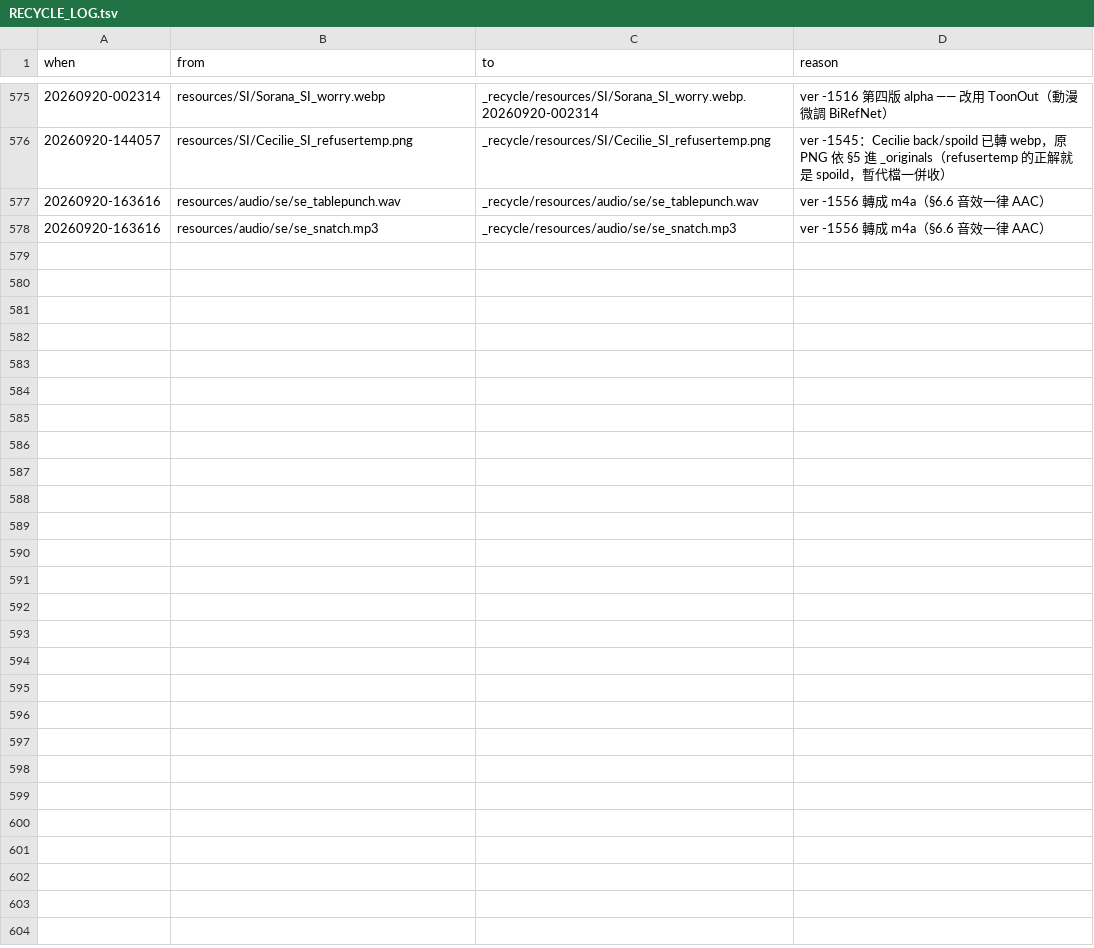
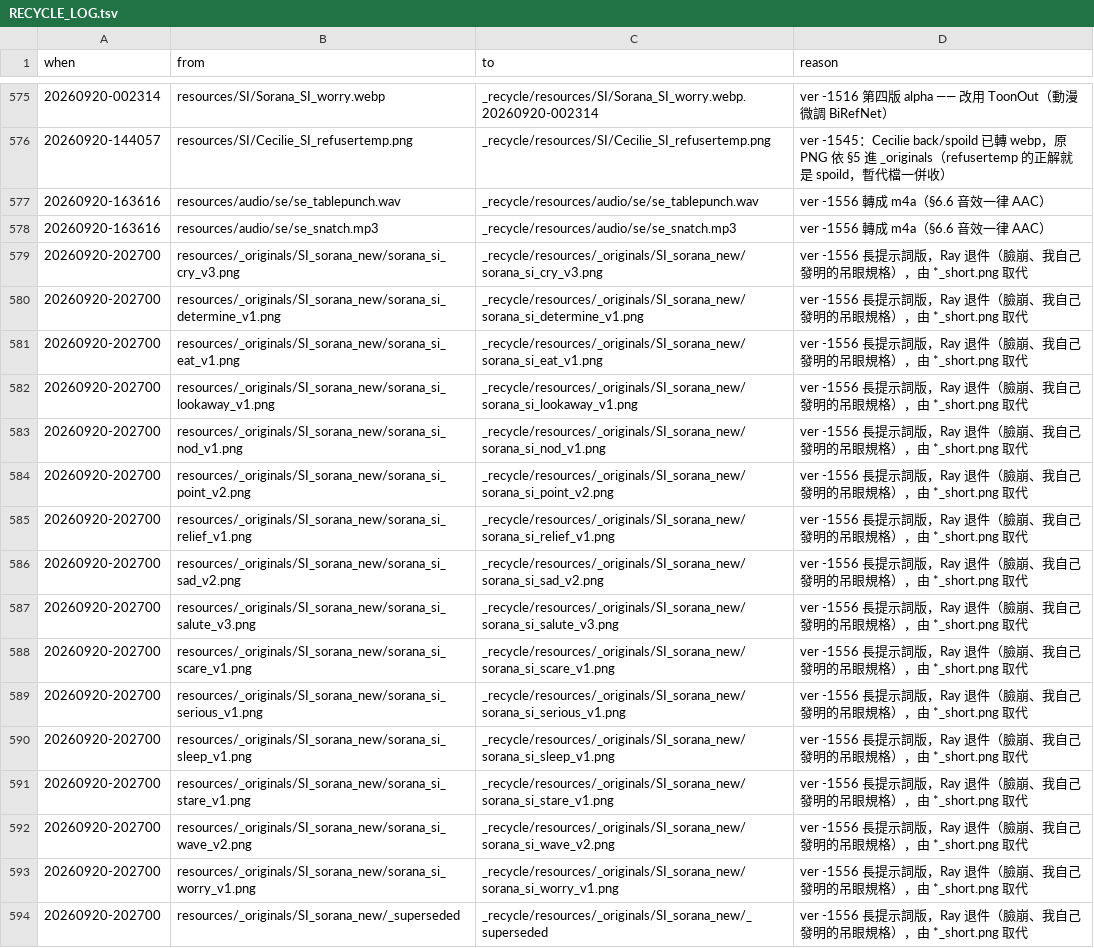
Before and after one commit to raykueco-debug/TIVOT, a TSV file: _recycle/RECYCLE_LOG.tsv, drawn as a sheet; only a part is shown, gaps mark what is left out; the diff names each change by its address in the sheet, - before the commit and + after, or states it on an @@ line.

```diff
--- a/_recycle/RECYCLE_LOG.tsv
+++ b/_recycle/RECYCLE_LOG.tsv
+row 579: 20260920-202700 | resources/_originals/SI_sorana_new/sorana_si_cry_v3.png | _recycle/resources/_originals/SI_sorana_new/sorana_si_cry_v3.png | ver -1556 長提示詞版，Ray 退件（臉崩、我自己發明的吊眼規格），由 *_short.png 取代
+row 580: 20260920-202700 | resources/_originals/SI_sorana_new/sorana_si_determine_v1.png | _recycle/resources/_originals/SI_sorana_new/sorana_si_determine_v1.png | ver -1556 長提示詞版，Ray 退件（臉崩、我自己發明的吊眼規格），由 *_short.png 取代
+row 581: 20260920-202700 | resources/_originals/SI_sorana_new/sorana_si_eat_v1.png | _recycle/resources/_originals/SI_sorana_new/sorana_si_eat_v1.png | ver -1556 長提示詞版，Ray 退件（臉崩、我自己發明的吊眼規格），由 *_short.png 取代
+row 582: 20260920-202700 | resources/_originals/SI_sorana_new/sorana_si_lookaway_v1.png | _recycle/resources/_originals/SI_sorana_new/sorana_si_lookaway_v1.png | ver -1556 長提示詞版，Ray 退件（臉崩、我自己發明的吊眼規格），由 *_short.png 取代
+row 583: 20260920-202700 | resources/_originals/SI_sorana_new/sorana_si_nod_v1.png | _recycle/resources/_originals/SI_sorana_new/sorana_si_nod_v1.png | ver -1556 長提示詞版，Ray 退件（臉崩、我自己發明的吊眼規格），由 *_short.png 取代
+row 584: 20260920-202700 | resources/_originals/SI_sorana_new/sorana_si_point_v2.png | _recycle/resources/_originals/SI_sorana_new/sorana_si_point_v2.png | ver -1556 長提示詞版，Ray 退件（臉崩、我自己發明的吊眼規格），由 *_short.png 取代
+row 585: 20260920-202700 | resources/_originals/SI_sorana_new/sorana_si_relief_v1.png | _recycle/resources/_originals/SI_sorana_new/sorana_si_relief_v1.png | ver -1556 長提示詞版，Ray 退件（臉崩、我自己發明的吊眼規格），由 *_short.png 取代
+row 586: 20260920-202700 | resources/_originals/SI_sorana_new/sorana_si_sad_v2.png | _recycle/resources/_originals/SI_sorana_new/sorana_si_sad_v2.png | ver -1556 長提示詞版，Ray 退件（臉崩、我自己發明的吊眼規格），由 *_short.png 取代
+row 587: 20260920-202700 | resources/_originals/SI_sorana_new/sorana_si_salute_v3.png | _recycle/resources/_originals/SI_sorana_new/sorana_si_salute_v3.png | ver -1556 長提示詞版，Ray 退件（臉崩、我自己發明的吊眼規格），由 *_short.png 取代
+row 588: 20260920-202700 | resources/_originals/SI_sorana_new/sorana_si_scare_v1.png | _recycle/resources/_originals/SI_sorana_new/sorana_si_scare_v1.png | ver -1556 長提示詞版，Ray 退件（臉崩、我自己發明的吊眼規格），由 *_short.png 取代
+row 589: 20260920-202700 | resources/_originals/SI_sorana_new/sorana_si_serious_v1.png | _recycle/resources/_originals/SI_sorana_new/sorana_si_serious_v1.png | ver -1556 長提示詞版，Ray 退件（臉崩、我自己發明的吊眼規格），由 *_short.png 取代
+row 590: 20260920-202700 | resources/_originals/SI_sorana_new/sorana_si_sleep_v1.png | _recycle/resources/_originals/SI_sorana_new/sorana_si_sleep_v1.png | ver -1556 長提示詞版，Ray 退件（臉崩、我自己發明的吊眼規格），由 *_short.png 取代
+row 591: 20260920-202700 | resources/_originals/SI_sorana_new/sorana_si_stare_v1.png | _recycle/resources/_originals/SI_sorana_new/sorana_si_stare_v1.png | ver -1556 長提示詞版，Ray 退件（臉崩、我自己發明的吊眼規格），由 *_short.png 取代
+row 592: 20260920-202700 | resources/_originals/SI_sorana_new/sorana_si_wave_v2.png | _recycle/resources/_originals/SI_sorana_new/sorana_si_wave_v2.png | ver -1556 長提示詞版，Ray 退件（臉崩、我自己發明的吊眼規格），由 *_short.png 取代
+row 593: 20260920-202700 | resources/_originals/SI_sorana_new/sorana_si_worry_v1.png | _recycle/resources/_originals/SI_sorana_new/sorana_si_worry_v1.png | ver -1556 長提示詞版，Ray 退件（臉崩、我自己發明的吊眼規格），由 *_short.png 取代
+row 594: 20260920-202700 | resources/_originals/SI_sorana_new/_superseded | _recycle/resources/_originals/SI_sorana_new/_superseded | ver -1556 長提示詞版，Ray 退件（臉崩、我自己發明的吊眼規格），由 *_short.png 取代
```
Also changed, not shown: 13 other files.
